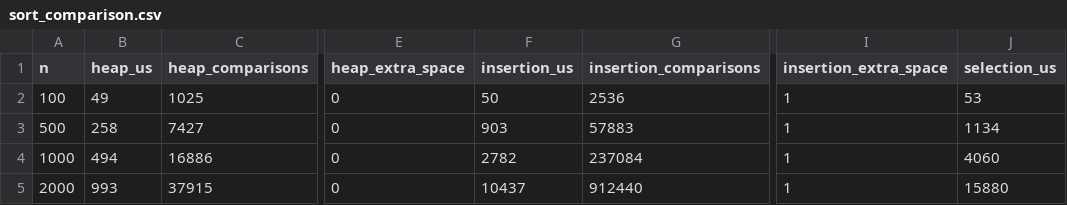
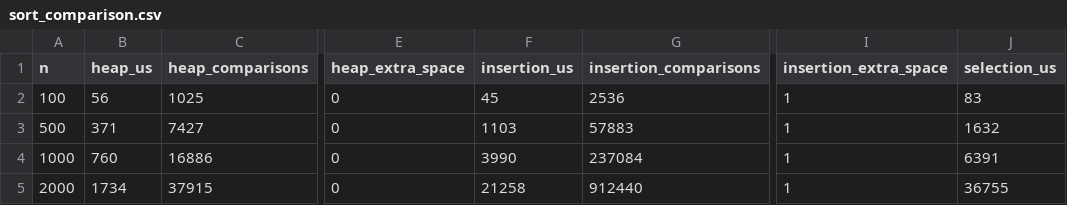
Before and after one commit to Anas10171007/vault-heist, a CSV file: bench/results/sort_comparison.csv, drawn as a sheet; only a part is shown, gaps mark what is left out; the diff names each change by its address in the sheet, - before the commit and + after, or states it on an @@ line.

```diff
--- a/bench/results/sort_comparison.csv
+++ b/bench/results/sort_comparison.csv
-B2 (heap_us): 49
+B2 (heap_us): 56
-F2 (insertion_us): 50
+F2 (insertion_us): 45
-J2 (selection_us): 53
+J2 (selection_us): 83
-B3 (heap_us): 258
+B3 (heap_us): 371
-F3 (insertion_us): 903
+F3 (insertion_us): 1103
-J3 (selection_us): 1134
+J3 (selection_us): 1632
-B4 (heap_us): 494
+B4 (heap_us): 760
-F4 (insertion_us): 2782
+F4 (insertion_us): 3990
-J4 (selection_us): 4060
+J4 (selection_us): 6391
-B5 (heap_us): 993
+B5 (heap_us): 1734
-F5 (insertion_us): 10437
+F5 (insertion_us): 21258
-J5 (selection_us): 15880
+J5 (selection_us): 36755
```
Also changed, not shown: bench/results/heap_sort.csv, 54 other files.
